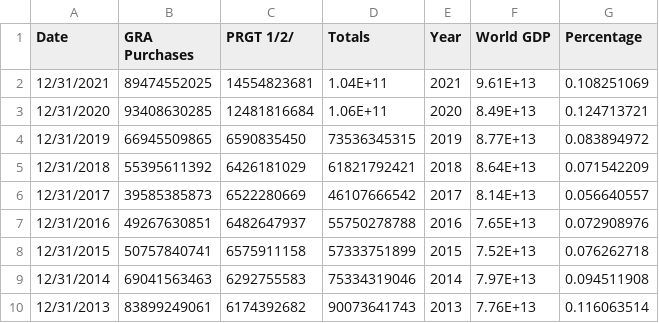
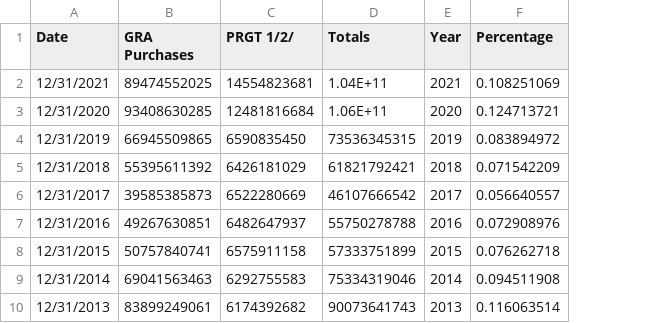
Before and after one commit to miasutcliffe/miasutcliffe.github.io, a CSV file: data_IMF_creditOutstandingClean1.csv, drawn as a sheet; only a part is shown; the diff names each change by its address in the sheet, - before the commit and + after, or states it on an @@ line.

Commit message:
Add files via upload

```diff
--- a/data_IMF_creditOutstandingClean1.csv
+++ b/data_IMF_creditOutstandingClean1.csv
-column F (World GDP), rows 2-10: 9.61E+13 | 8.49E+13 | 8.77E+13 | 8.64E+13 | 8.14E+13 | 7.65E+13 | 7.52E+13 | 7.97E+13 | 7.76E+13
```
